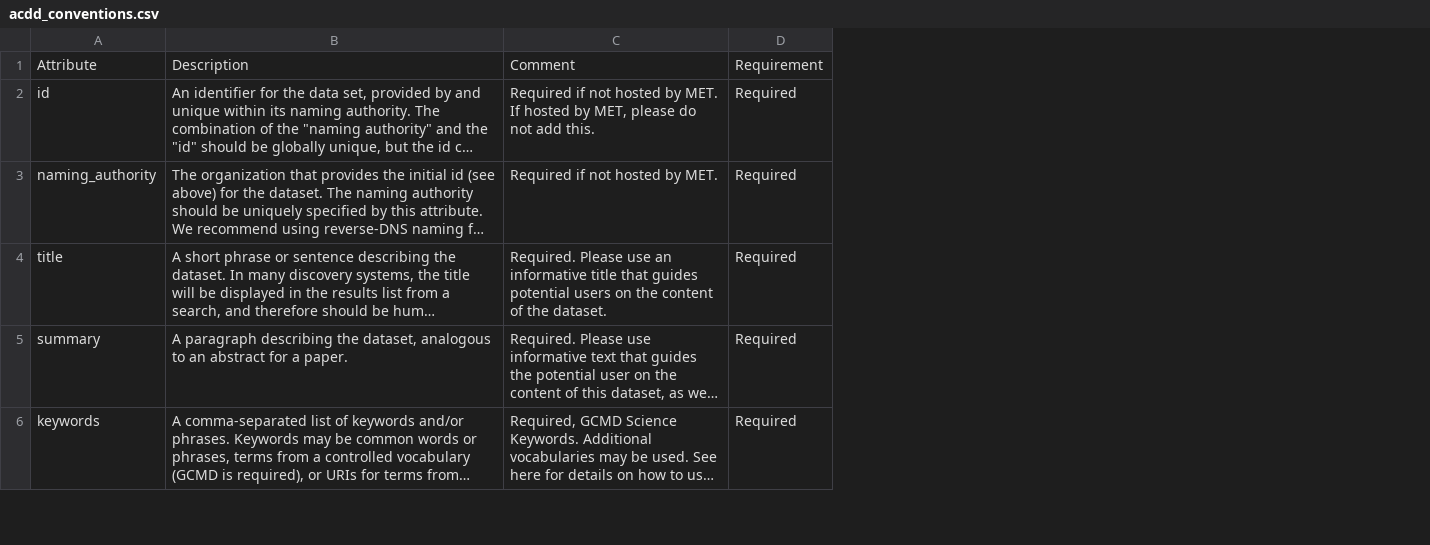
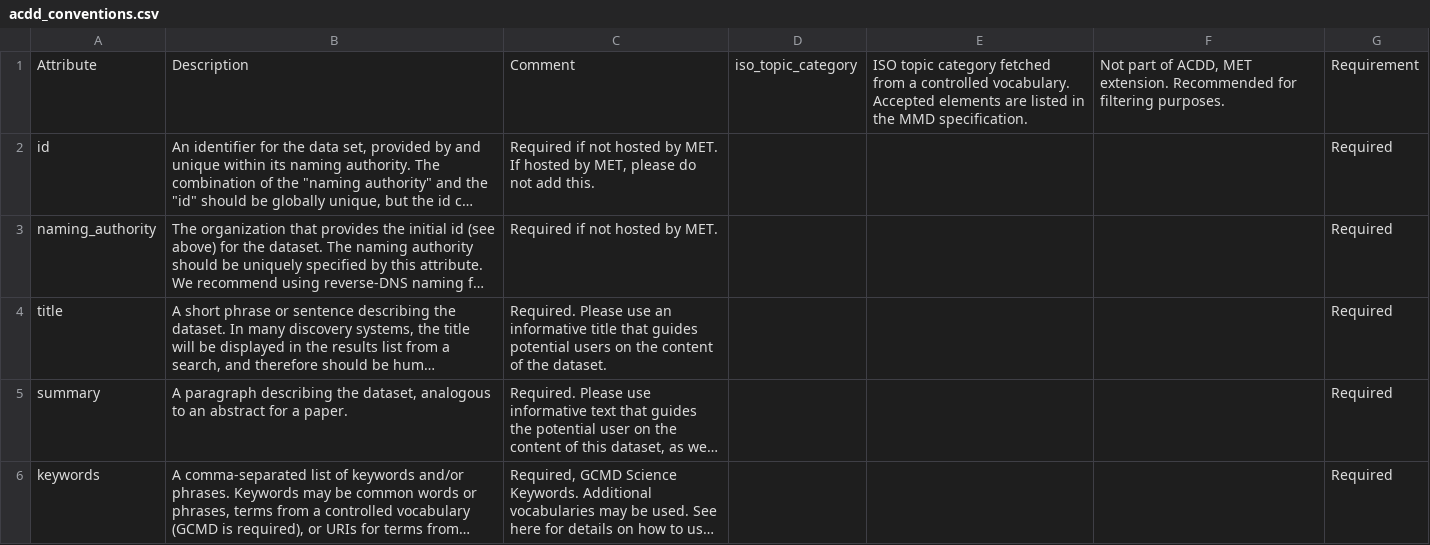
Before and after one commit to SIOS-Svalbard/Nansen_Legacy_template_generator, a CSV file: website/config/fields/acdd_conventions.csv, drawn as a sheet; only a part is shown; long unchanged cells end in …; the diff covers the shown part only; the diff names each change by its address in the sheet, - before the commit and + after, or states it on an @@ line.

Commit message:
adding latest dwc extensions

```diff
--- a/website/config/fields/acdd_conventions.csv
+++ b/website/config/fields/acdd_conventions.csv
+column D, row 1: iso_topic_category
+column E, row 1: ISO topic category fetched from a controlled vocabulary. Accepted elements are listed in the MMD specification.
+column F, row 1: Not part of ACDD, MET extension. Recommended for filtering purposes.
```
Also changed, not shown: 1 added row and 16 edited cells elsewhere in this file, 3 other files.
